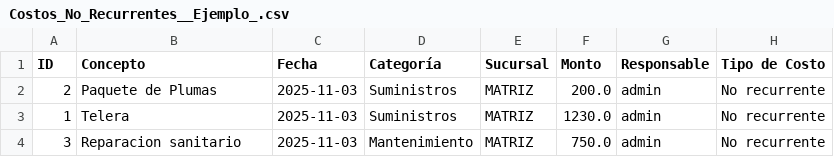
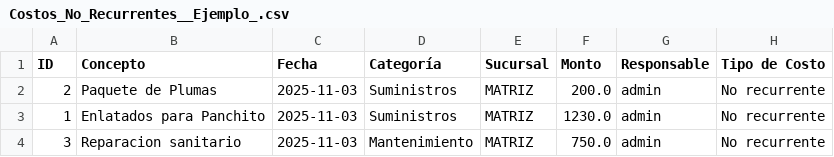
Before and after one commit to AdrianFlores-B/La_canasta, a CSV file: Costos_No_Recurrentes__Ejemplo_.csv, drawn as a sheet.

```diff
--- a/Costos_No_Recurrentes__Ejemplo_.csv
+++ b/Costos_No_Recurrentes__Ejemplo_.csv
@@ -2,3 +2,3 @@ ID,Concepto,Fecha,Categoría,Sucursal,Monto,Responsable,Tipo de Costo
 2,Paquete de Plumas,2025-11-03,Suministros,MATRIZ,200.0,admin,No recurrente
-1,Telera,2025-11-03,Suministros,MATRIZ,1230.0,admin,No recurrente
+1,Enlatados para Panchito,2025-11-03,Suministros,MATRIZ,1230.0,admin,No recurrente
 3,Reparacion sanitario,2025-11-03,Mantenimiento,MATRIZ,750.0,admin,No recurrente
```
Also changed, not shown: Costos_Recurrentes__Ejemplo_.csv, 4 other files.
